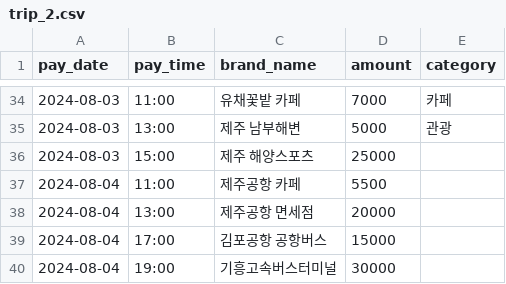
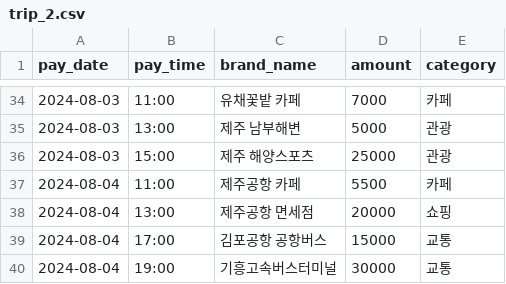
Before and after one commit to Junyoung-Park-jyp/SH5, a CSV file: chatgpt_api/api_test/dummy_data/trip_2.csv, drawn as a sheet; only a part is shown, gaps mark what is left out.

```diff
--- a/chatgpt_api/api_test/dummy_data/trip_2.csv
+++ b/chatgpt_api/api_test/dummy_data/trip_2.csv
@@ -35,6 +35,6 @@ pay_date,pay_time,brand_name,amount,category
 2024-08-03,13:00,제주 남부해변,5000,관광
-2024-08-03,15:00,제주 해양스포츠,25000
-2024-08-04,11:00,제주공항 카페,5500
-2024-08-04,13:00,제주공항 면세점,20000
-2024-08-04,17:00,김포공항 공항버스,15000
-2024-08-04,19:00,기흥고속버스터미널,30000
+2024-08-03,15:00,제주 해양스포츠,25000,관광
+2024-08-04,11:00,제주공항 카페,5500,카페
+2024-08-04,13:00,제주공항 면세점,20000,쇼핑
+2024-08-04,17:00,김포공항 공항버스,15000,교통
+2024-08-04,19:00,기흥고속버스터미널,30000,교통
```
Also changed, not shown: 2 other files.
